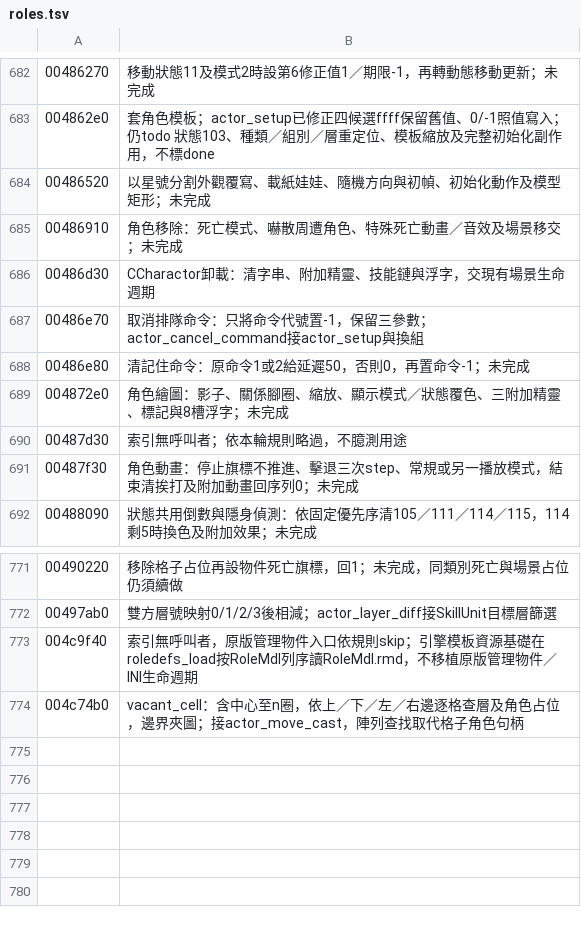
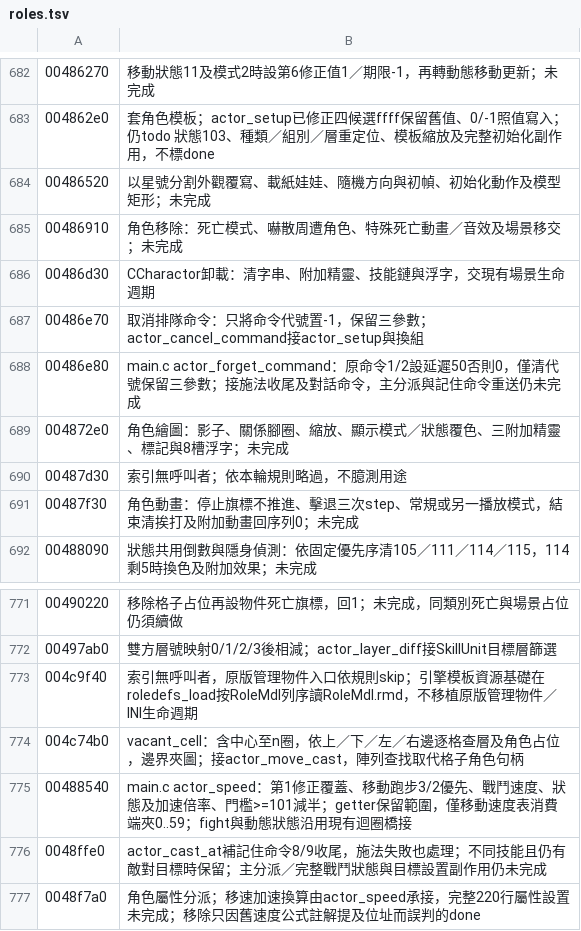
Before and after one commit to chanwunkong/SideTest, a TSV file: QinPort/tools/roles.tsv, drawn as a sheet; only a part is shown, gaps mark what is left out.

```diff
--- a/QinPort/tools/roles.tsv
+++ b/QinPort/tools/roles.tsv
@@ -687,3 +687,3 @@
 00486e70	取消排隊命令：只將命令代號置-1，保留三參數；actor_cancel_command接actor_setup與換組
-00486e80	清記住命令：原命令1或2給延遲50，否則0，再置命令-1；未完成
+00486e80	main.c actor_forget_command：原命令1/2設延遲50否則0，僅清代號保留三參數；接施法收尾及對話命令，主分派與記住命令重送仍未完成
 004872e0	角色繪圖：影子、關係腳圈、縮放、顯示模式／狀態覆色、三附加精靈、標記與8槽浮字；未完成
@@ -774 +774,4 @@
 004c74b0	vacant_cell：含中心至n圈，依上／下／左／右邊逐格查層及角色占位，邊界夾圖；接actor_move_cast，陣列查找取代格子角色句柄
+00488540	main.c actor_speed：第1修正覆蓋、移動跑步3/2優先、戰鬥速度、狀態及加速倍率、門檻>=101減半；getter保留範圍，僅移動速度表消費端夾0..59；fight與動態狀態沿用現有迴圈橋接
+0048ffe0	actor_cast_at補記住命令8/9收尾，施法失敗也處理；不同技能且仍有敵對目標時保留；主分派／完整戰鬥狀態與目標設置副作用仍未完成
+0048f7a0	角色屬性分派；移速加速換算由actor_speed承接，完整220行屬性設置未完成；移除只因舊速度公式註解提及位址而誤判的done
```
Also changed, not shown: QinPort/FUNCS.tsv, QinPort/tools/fields.tsv, 3 other files.
